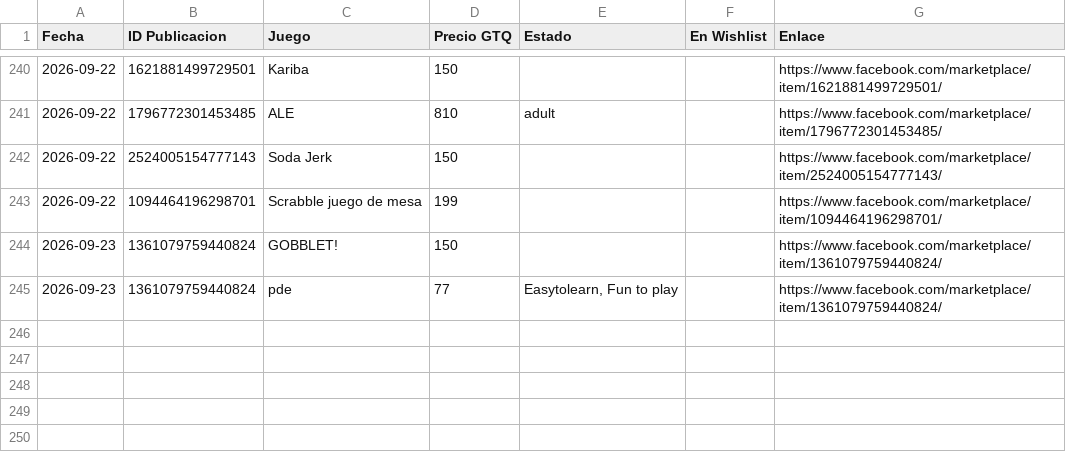
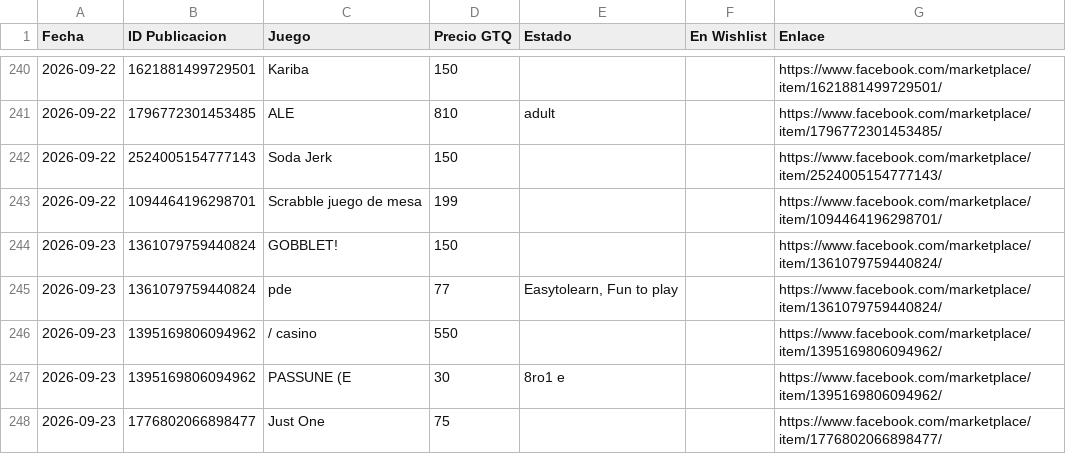
Before and after one commit to Josecito1002/boardgames-tracker, a CSV file: historial.csv, drawn as a sheet; only a part is shown, gaps mark what is left out.

```diff
--- a/historial.csv
+++ b/historial.csv
@@ -245 +245,4 @@ Fecha,ID Publicacion,Juego,Precio GTQ,Estado,En Wishlist,Enlace
 2026-09-23,1361079759440824,pde,77,"Easytolearn, Fun to play",,https://www.facebook.com/marketplace/item/1361079759440824/
+2026-09-23,1395169806094962,/ casino,550,,,https://www.facebook.com/marketplace/item/1395169806094962/
+2026-09-23,1395169806094962,PASSUNE (E,30,8ro1 e,,https://www.facebook.com/marketplace/item/1395169806094962/
+2026-09-23,1776802066898477,Just One,75,,,https://www.facebook.com/marketplace/item/1776802066898477/
```
Also changed, not shown: 1 other file.
